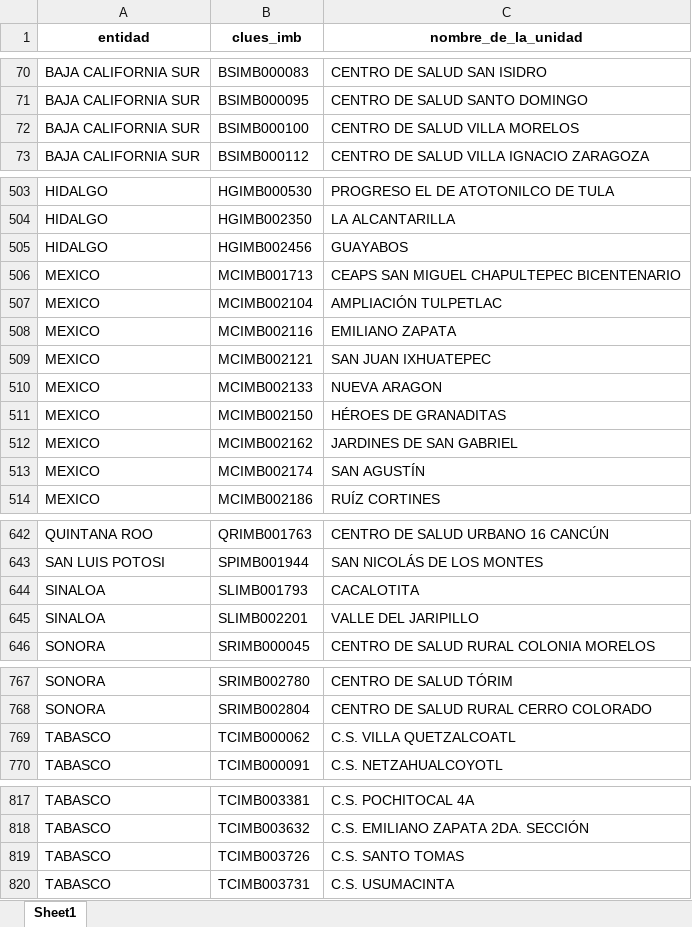
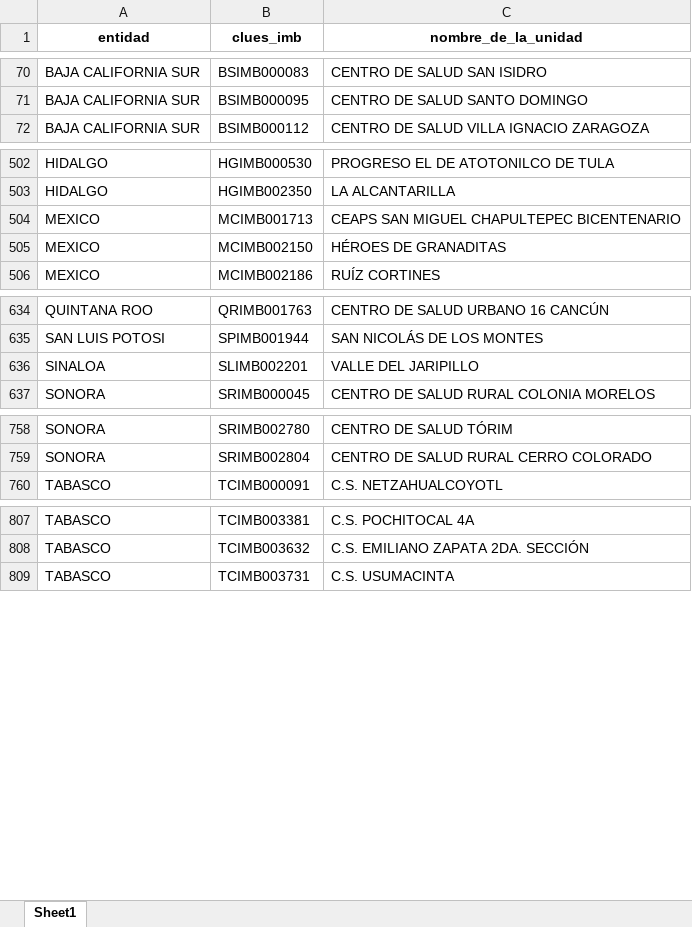
Before and after one commit to servicios-imss-b/informe--de-ang, an Excel workbook: faltantes_por_estados.xlsx, sheet Sheet1, drawn as a sheet; only a part is shown, gaps mark what is left out; values as stored, in another font and other column widths than the file's, no borders; the diff names each change by its address in the sheet, - before the commit and + after, or states it on an @@ line.

```diff
--- a/faltantes_por_estados.xlsx (sheet Sheet1)
+++ b/faltantes_por_estados.xlsx (sheet Sheet1)
-row 72: BAJA CALIFORNIA SUR | BSIMB000100 | CENTRO DE SALUD VILLA MORELOS
-row 505: HIDALGO | HGIMB002456 | GUAYABOS
-row 507: MEXICO | MCIMB002104 | AMPLIACIÓN TULPETLAC
-row 508: MEXICO | MCIMB002116 | EMILIANO ZAPATA
-row 509: MEXICO | MCIMB002121 | SAN JUAN IXHUATEPEC
-row 510: MEXICO | MCIMB002133 | NUEVA ARAGON
-row 512: MEXICO | MCIMB002162 | JARDINES DE SAN GABRIEL
-row 513: MEXICO | MCIMB002174 | SAN AGUSTÍN
-row 644: SINALOA | SLIMB001793 | CACALOTITA
-row 769: TABASCO | TCIMB000062 | C.S. VILLA QUETZALCOATL
-row 819: TABASCO | TCIMB003726 | C.S. SANTO TOMAS
```
Also changed, not shown: tabla_avance.xlsx, tabla_entidades.xlsx, 4 other files.
